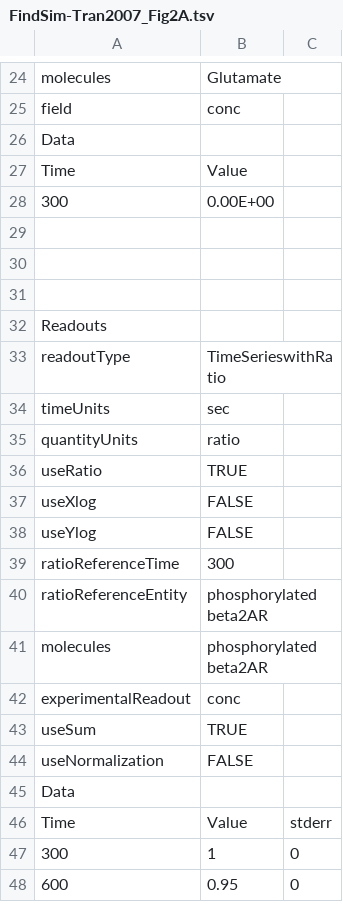
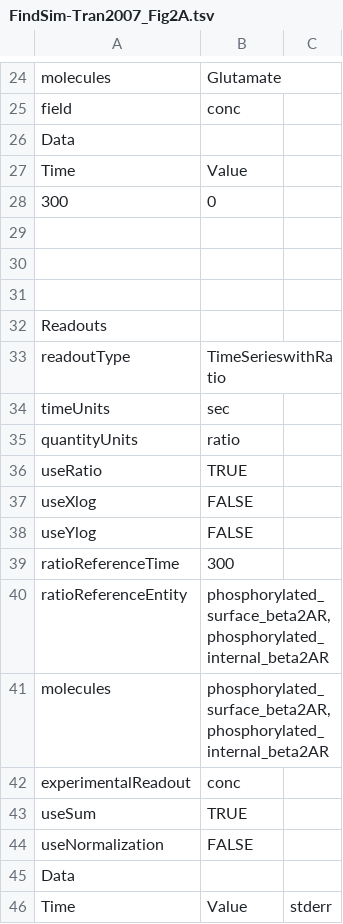
Before and after one commit to BhallaLab/FindSim, a TSV file: FindSim-Tran2007_Fig2A.tsv, drawn as a sheet; only a part is shown, gaps mark what is left out; the shorter side is filled out with more unchanged rows.

Commit message:
added missing second molecule in ratioRefernceEntity and molecules

```diff
--- a/FindSim-Tran2007_Fig2A.tsv
+++ b/FindSim-Tran2007_Fig2A.tsv
@@ -27,3 +27,3 @@ Data
 Time	Value	
-300	0.00E+00	
+300	0	
 		
@@ -39,4 +39,4 @@ useYlog	FALSE
 ratioReferenceTime	300	
-ratioReferenceEntity	phosphorylated beta2AR	
-molecules	phosphorylated beta2AR	
+ratioReferenceEntity	phosphorylated_surface_beta2AR,phosphorylated_internal_beta2AR	
+molecules	phosphorylated_surface_beta2AR,phosphorylated_internal_beta2AR	
 experimentalReadout	conc	
```
